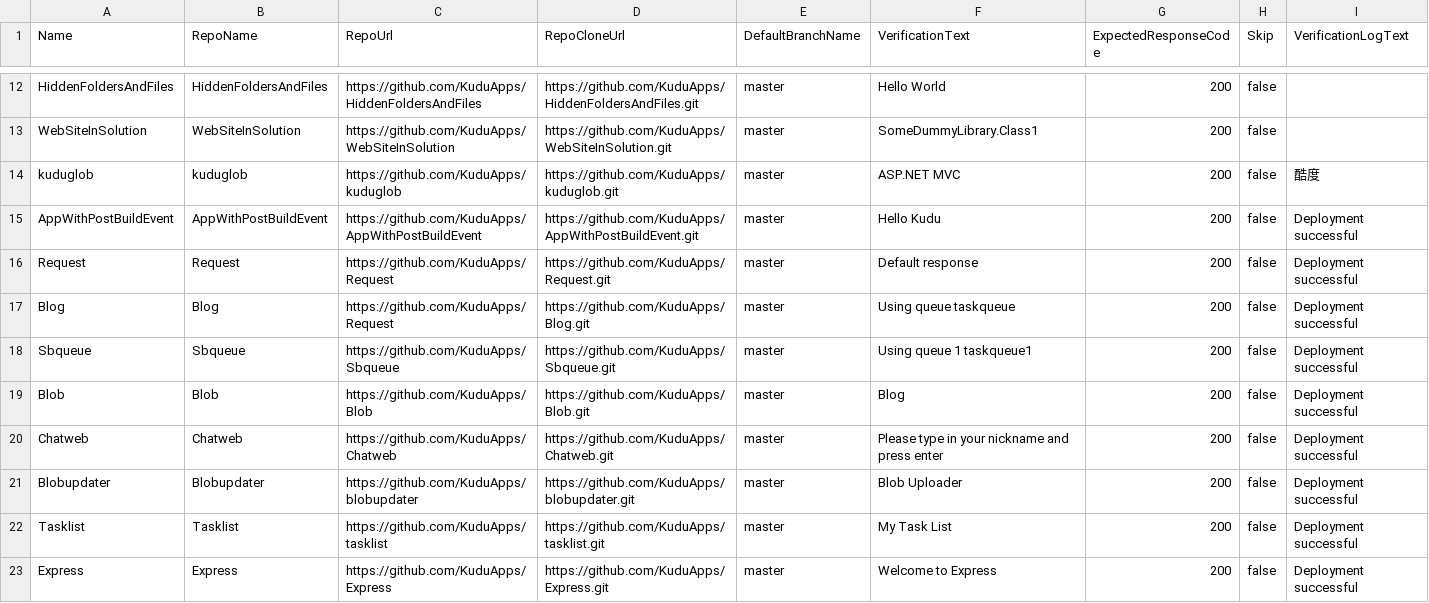
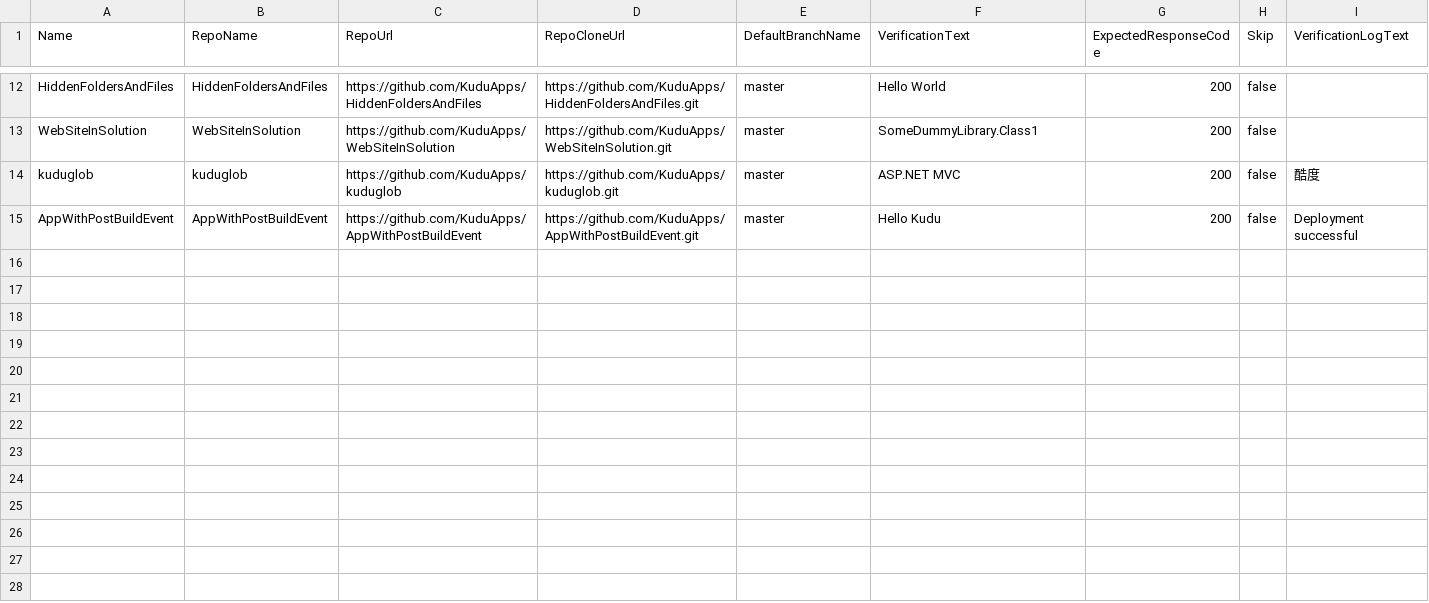
Before and after one commit to projectkudu/kudu, a CSV file: Kudu.FunctionalTests/GitDeploymentTests.csv, drawn as a sheet; only a part is shown, gaps mark what is left out.

Commit message:
remove node.js tests from public

```diff
--- a/Kudu.FunctionalTests/GitDeploymentTests.csv
+++ b/Kudu.FunctionalTests/GitDeploymentTests.csv
@@ -15,9 +15 @@ kuduglob,kuduglob,https://github.com/KuduApps/kuduglob,https://github.com/KuduAp
 AppWithPostBuildEvent,AppWithPostBuildEvent,https://github.com/KuduApps/AppWithPostBuildEvent,https://github.com/KuduApps/AppWithPostBuildEvent.git,"master","Hello Kudu",200,false,"Deployment successful"
-Request,Request,https://github.com/KuduApps/Request,https://github.com/KuduApps/Request.git,"master","Default response",200,false,"Deployment successful"
-Blog,Blog,https://github.com/KuduApps/Request,https://github.com/KuduApps/Blog.git,"master","Using queue taskqueue",200,false,"Deployment successful"
-Sbqueue,Sbqueue,https://github.com/KuduApps/Sbqueue,https://github.com/KuduApps/Sbqueue.git,"master","Using queue 1 taskqueue1",200,false,"Deployment successful"
-Blob,Blob,https://github.com/KuduApps/Blob,https://github.com/KuduApps/Blob.git,"master","Blog",200,false,"Deployment successful"
-Chatweb,Chatweb,https://github.com/KuduApps/Chatweb,https://github.com/KuduApps/Chatweb.git,"master","Please type in your nickname and press enter",200,false,"Deployment successful"
-Blobupdater,Blobupdater,https://github.com/KuduApps/blobupdater,https://github.com/KuduApps/blobupdater.git,"master","Blob Uploader",200,false,"Deployment successful"
-Tasklist,Tasklist,https://github.com/KuduApps/tasklist,https://github.com/KuduApps/tasklist.git,"master","My Task List",200,false,"Deployment successful"
-Express,Express,https://github.com/KuduApps/Express,https://github.com/KuduApps/Express.git,"master","Welcome to Express",200,false,"Deployment successful"
```
